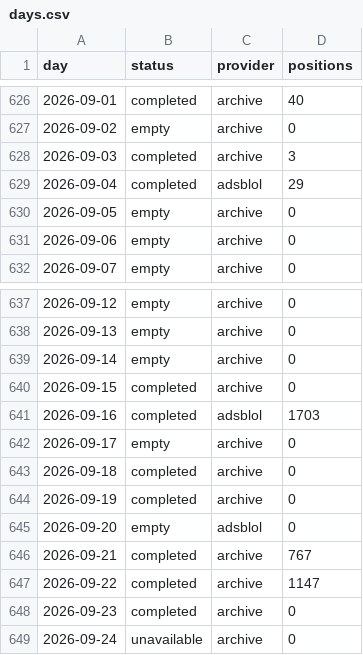
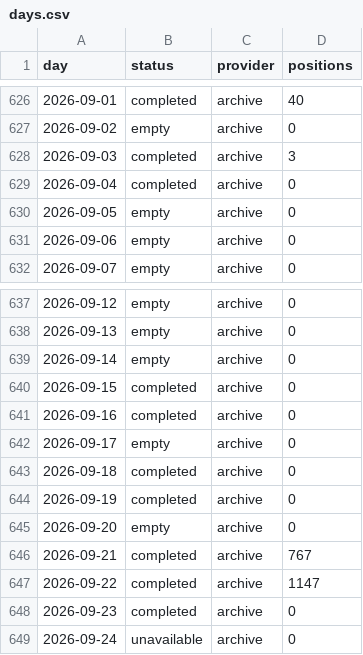
Before and after one commit to peterridzon/lietadielka, a CSV file: data/observations/505fa0/days.csv, drawn as a sheet; only a part is shown, gaps mark what is left out.

Commit message:
data: doplnenie histórie 2026-09-24

```diff
--- a/data/observations/505fa0/days.csv
+++ b/data/observations/505fa0/days.csv
@@ -628,3 +628,3 @@ day,status,provider,positions
 2026-09-03,completed,archive,3
-2026-09-04,completed,adsblol,29
+2026-09-04,completed,archive,0
 2026-09-05,empty,archive,0
@@ -640,3 +640,3 @@ day,status,provider,positions
 2026-09-15,completed,archive,0
-2026-09-16,completed,adsblol,1703
+2026-09-16,completed,archive,0
 2026-09-17,empty,archive,0
@@ -644,3 +644,3 @@ day,status,provider,positions
 2026-09-19,completed,archive,0
-2026-09-20,empty,adsblol,0
+2026-09-20,empty,archive,0
 2026-09-21,completed,archive,767
```
Also changed, not shown: data/observations/505c06/days.csv, data/observations/505c09/days.csv.
